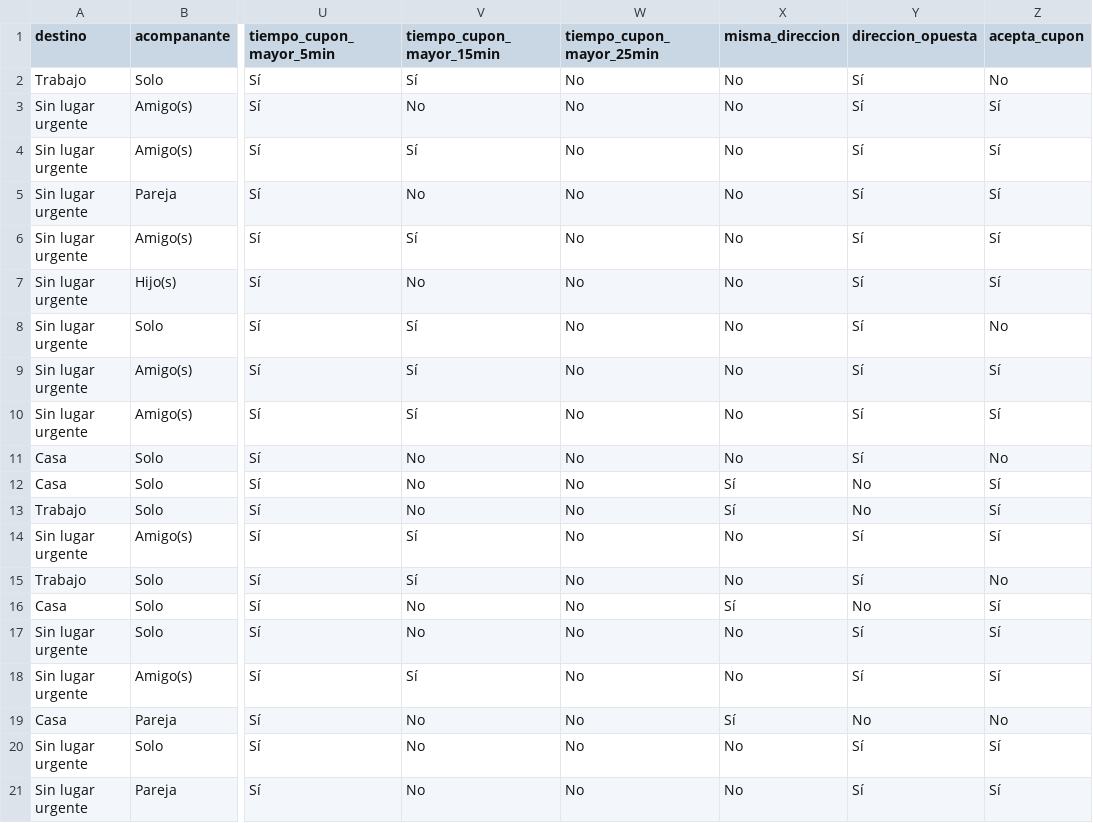
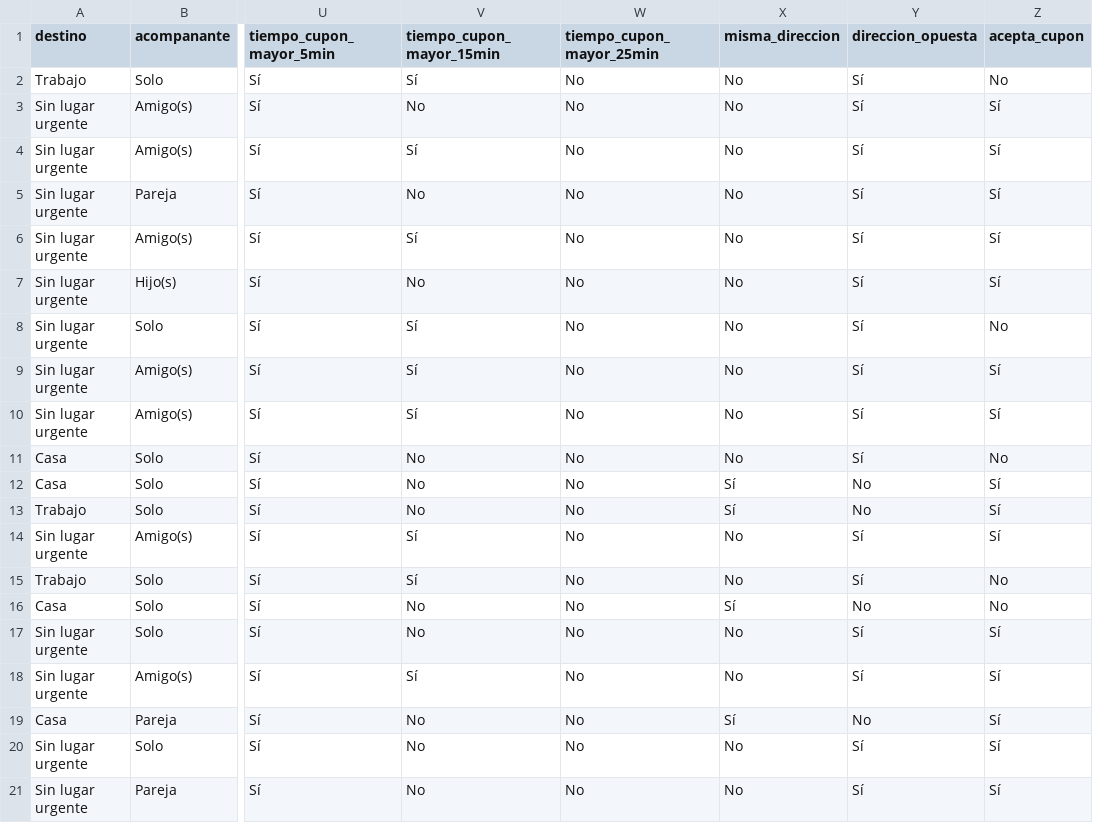
Before and after one commit to lauraS191/MaterialDeClase-ISIS-2611, a CSV file: 202620/Laboratorios/L3/Lab3_datos_Prueba.csv, drawn as a sheet; only a part is shown, gaps mark what is left out; the diff names each change by its address in the sheet, - before the commit and + after, or states it on an @@ line.

Commit message:
Correcciones y agregacion del archivo de datos de prueba que toca enviar. Ademas de preguntas rsueltas en el notebook y html.

```diff
--- a/202620/Laboratorios/L3/Lab3_datos_Prueba.csv
+++ b/202620/Laboratorios/L3/Lab3_datos_Prueba.csv
-Z16 (acepta_cupon): Sí
+Z16 (acepta_cupon): No
-Z19 (acepta_cupon): No
+Z19 (acepta_cupon): Sí
```
Also changed, not shown: 2 other files.
